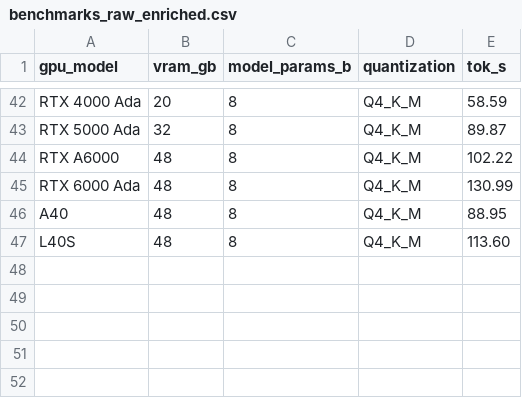
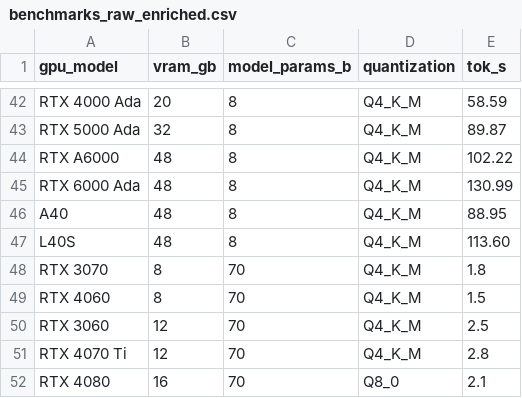
Before and after one commit to gaminbhoot/sysaware-ml-optimizer, a CSV file: data/benchmarks_raw_enriched.csv, drawn as a sheet; only a part is shown, gaps mark what is left out.

```diff
--- a/data/benchmarks_raw_enriched.csv
+++ b/data/benchmarks_raw_enriched.csv
@@ -47 +47,6 @@ A40,48,8,Q4_K_M,88.95
 L40S,48,8,Q4_K_M,113.60
+RTX 3070,8,70,Q4_K_M,1.8
+RTX 4060,8,70,Q4_K_M,1.5
+RTX 3060,12,70,Q4_K_M,2.5
+RTX 4070 Ti,12,70,Q4_K_M,2.8
+RTX 4080,16,70,Q8_0,2.1
```
Also changed, not shown: data/benchmarks_augmented_v2.csv, 7 other files.
